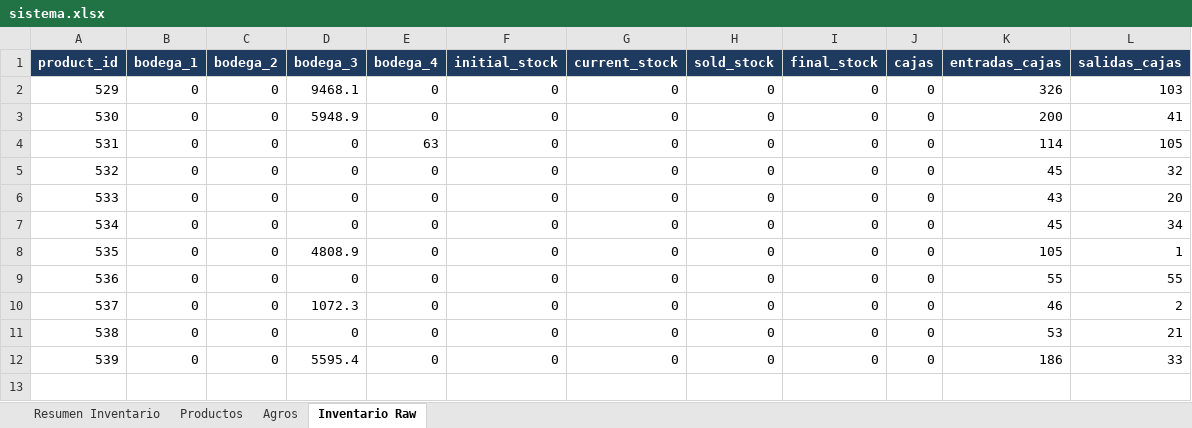
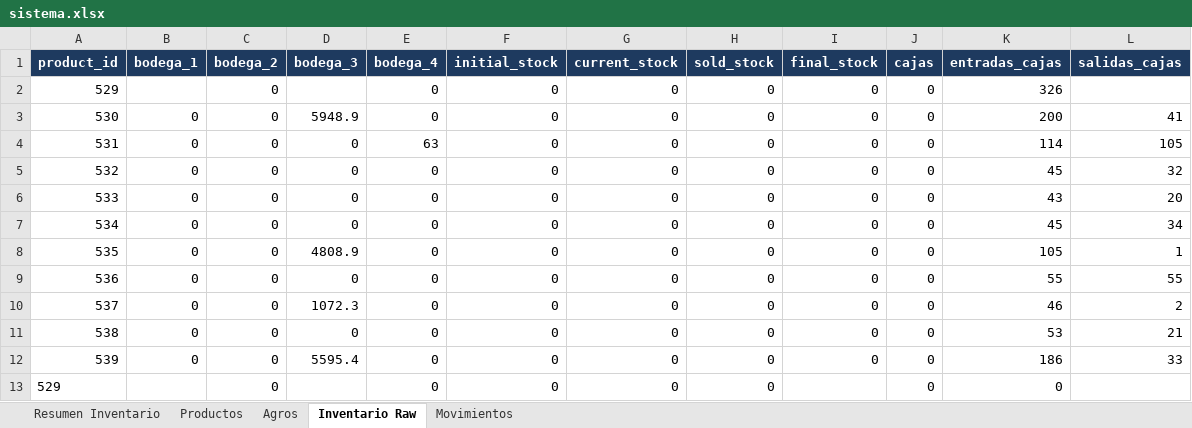
Before and after one commit to JairoNP300/Inventario, an Excel workbook: data/sistema.xlsx, sheet Inventario Raw, drawn as a sheet; values as stored, in another font and other column widths than the file's, no borders; the diff names each change by its address in the sheet, - before the commit and + after, or states it on an @@ line.

```diff
--- a/data/sistema.xlsx (sheet Inventario Raw)
+++ b/data/sistema.xlsx (sheet Inventario Raw)
+sheet tab: Movimientos
-B2 (bodega_1): 0
+B2 (bodega_1): (empty)
-D2 (bodega_3): 9468.1
+D2 (bodega_3): (empty)
-L2 (salidas_cajas): 103
+L2 (salidas_cajas): (empty)
+row 13: 529 |  | 0 |  | 0 | 0 | 0 | 0 |  | 0 | 0
```
Also changed, not shown: sheet Resumen Inventario.
